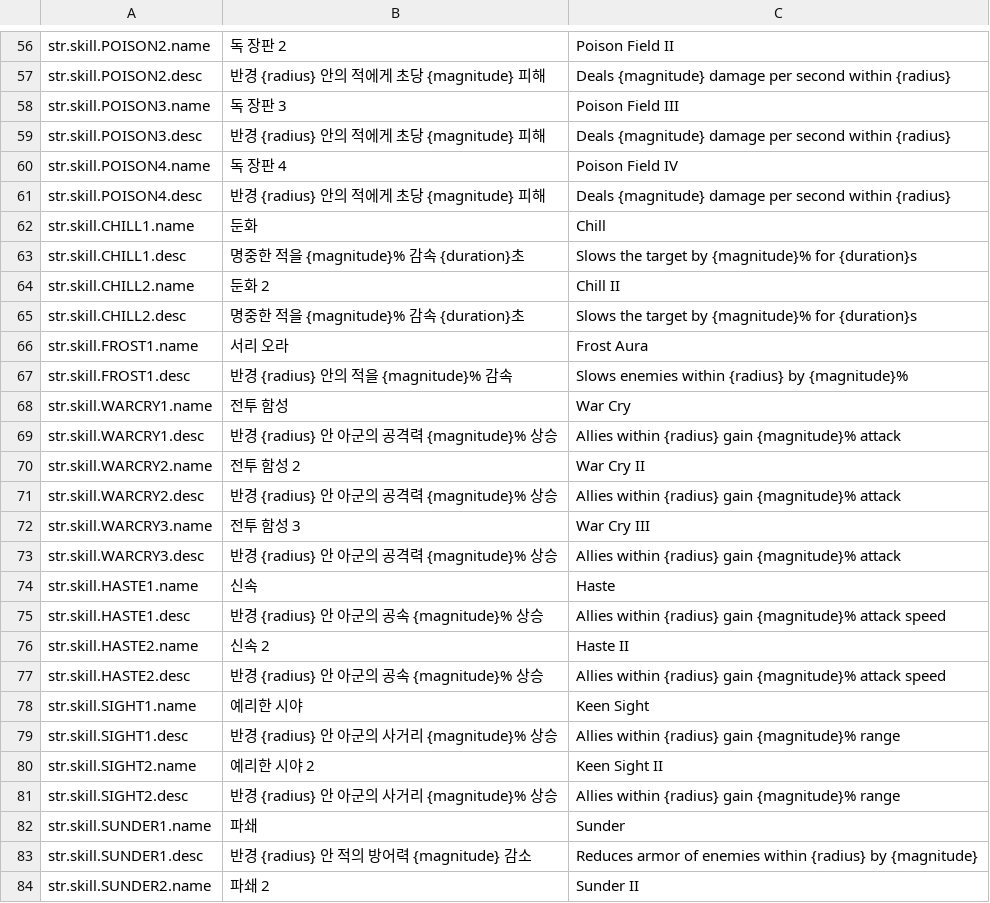
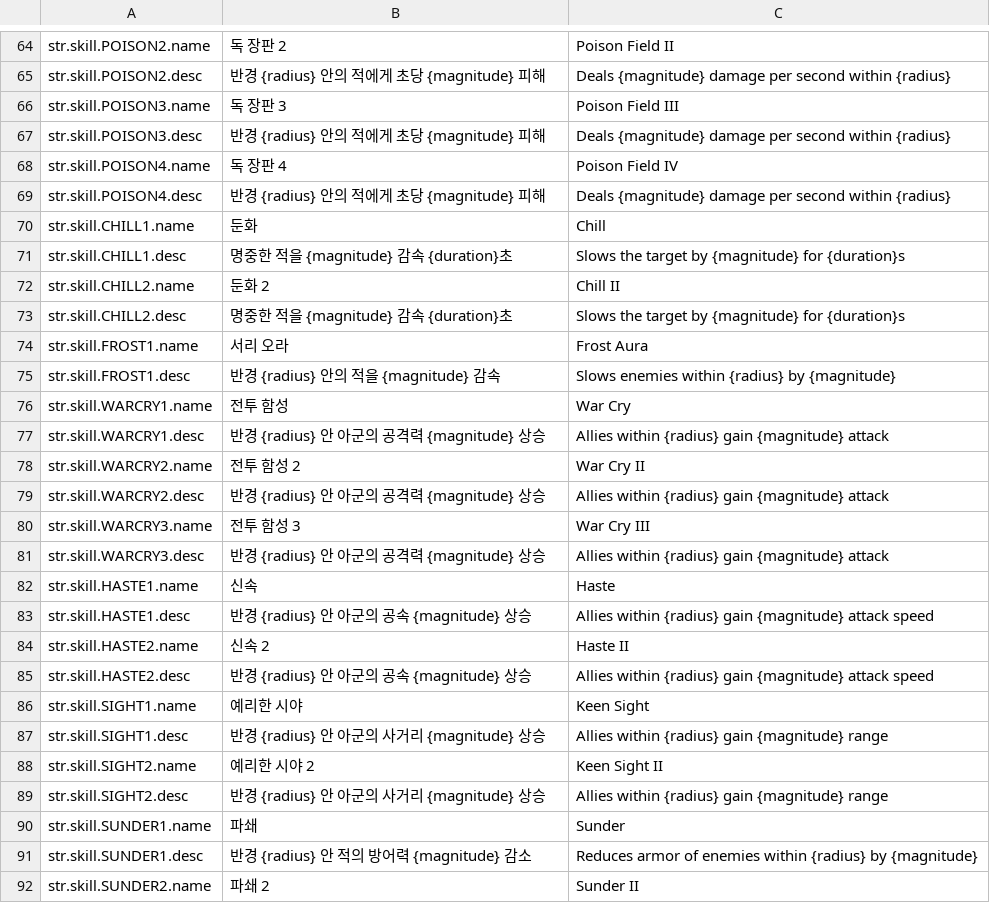
Before and after one commit to Frenil-client/DefenceGame, a CSV file: Data/strings.csv, drawn as a sheet; only a part is shown, gaps mark what is left out; the diff covers the shown part only.

```diff
--- a/Data/strings.csv
+++ b/Data/strings.csv
@@ -62,21 +70,21 @@ str.skill.POISON4.desc,반경 {radius} 안의 적에게 초당 {magnitude} 피
 str.skill.CHILL1.name,둔화,Chill
-str.skill.CHILL1.desc,명중한 적을 {magnitude}% 감속 {duration}초,Slows the target by {magnitude}% for {duration}s
+str.skill.CHILL1.desc,명중한 적을 {magnitude} 감속 {duration}초,Slows the target by {magnitude} for {duration}s
 str.skill.CHILL2.name,둔화 2,Chill II
-str.skill.CHILL2.desc,명중한 적을 {magnitude}% 감속 {duration}초,Slows the target by {magnitude}% for {duration}s
+str.skill.CHILL2.desc,명중한 적을 {magnitude} 감속 {duration}초,Slows the target by {magnitude} for {duration}s
 str.skill.FROST1.name,서리 오라,Frost Aura
-str.skill.FROST1.desc,반경 {radius} 안의 적을 {magnitude}% 감속,Slows enemies within {radius} by {magnitude}%
+str.skill.FROST1.desc,반경 {radius} 안의 적을 {magnitude} 감속,Slows enemies within {radius} by {magnitude}
 str.skill.WARCRY1.name,전투 함성,War Cry
-str.skill.WARCRY1.desc,반경 {radius} 안 아군의 공격력 {magnitude}% 상승,Allies within {radius} gain {magnitude}% attack
+str.skill.WARCRY1.desc,반경 {radius} 안 아군의 공격력 {magnitude} 상승,Allies within {radius} gain {magnitude} attack
 str.skill.WARCRY2.name,전투 함성 2,War Cry II
-str.skill.WARCRY2.desc,반경 {radius} 안 아군의 공격력 {magnitude}% 상승,Allies within {radius} gain {magnitude}% attack
+str.skill.WARCRY2.desc,반경 {radius} 안 아군의 공격력 {magnitude} 상승,Allies within {radius} gain {magnitude} attack
 str.skill.WARCRY3.name,전투 함성 3,War Cry III
-str.skill.WARCRY3.desc,반경 {radius} 안 아군의 공격력 {magnitude}% 상승,Allies within {radius} gain {magnitude}% attack
+str.skill.WARCRY3.desc,반경 {radius} 안 아군의 공격력 {magnitude} 상승,Allies within {radius} gain {magnitude} attack
 str.skill.HASTE1.name,신속,Haste
-str.skill.HASTE1.desc,반경 {radius} 안 아군의 공속 {magnitude}% 상승,Allies within {radius} gain {magnitude}% attack speed
+str.skill.HASTE1.desc,반경 {radius} 안 아군의 공속 {magnitude} 상승,Allies within {radius} gain {magnitude} attack speed
 str.skill.HASTE2.name,신속 2,Haste II
-str.skill.HASTE2.desc,반경 {radius} 안 아군의 공속 {magnitude}% 상승,Allies within {radius} gain {magnitude}% attack speed
+str.skill.HASTE2.desc,반경 {radius} 안 아군의 공속 {magnitude} 상승,Allies within {radius} gain {magnitude} attack speed
 str.skill.SIGHT1.name,예리한 시야,Keen Sight
-str.skill.SIGHT1.desc,반경 {radius} 안 아군의 사거리 {magnitude}% 상승,Allies within {radius} gain {magnitude}% range
+str.skill.SIGHT1.desc,반경 {radius} 안 아군의 사거리 {magnitude} 상승,Allies within {radius} gain {magnitude} range
 str.skill.SIGHT2.name,예리한 시야 2,Keen Sight II
-str.skill.SIGHT2.desc,반경 {radius} 안 아군의 사거리 {magnitude}% 상승,Allies within {radius} gain {magnitude}% range
+str.skill.SIGHT2.desc,반경 {radius} 안 아군의 사거리 {magnitude} 상승,Allies within {radius} gain {magnitude} range
 str.skill.SUNDER1.name,파쇄,Sunder
```
Also changed, not shown: 22 added rows and 24 edited cells elsewhere in this file, 29 other files.
